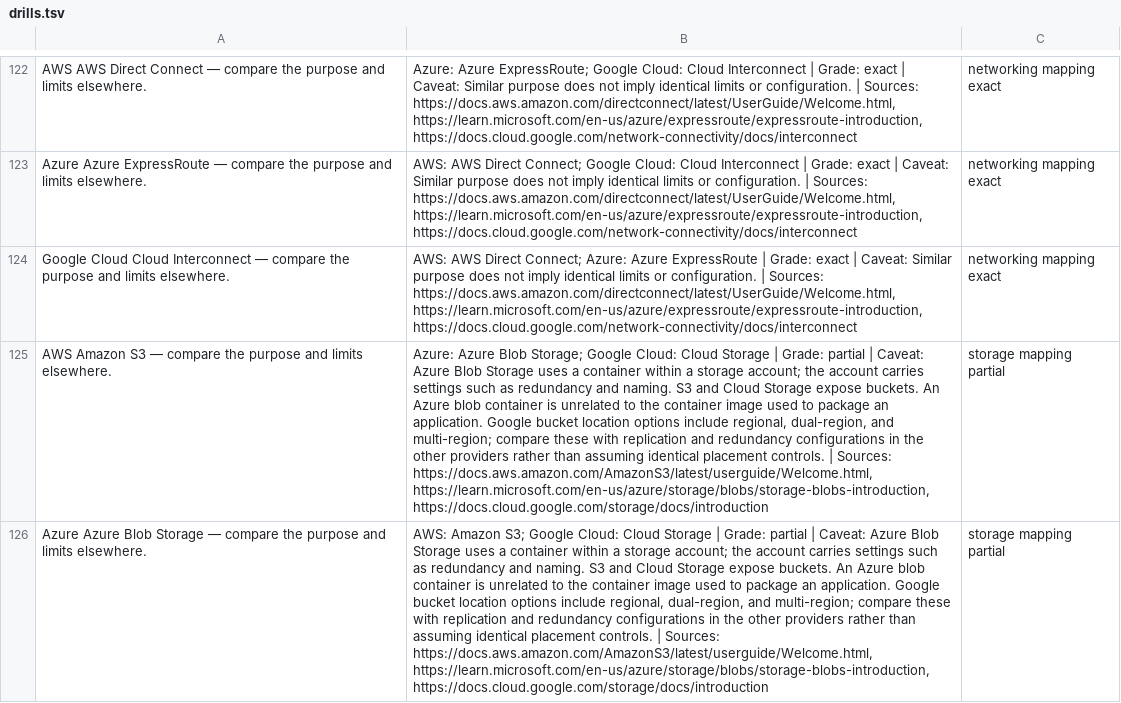
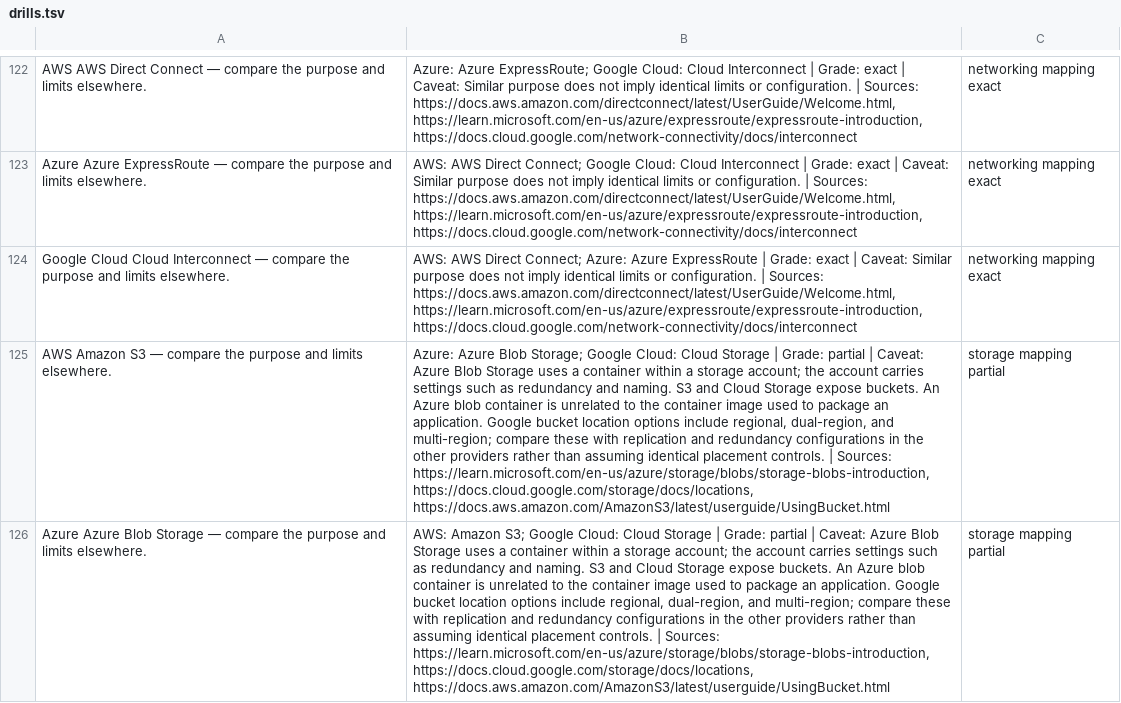
Before and after one commit to lensabillion/cloud-rosetta, a TSV file: dist/drills.tsv, drawn as a sheet; only a part is shown, gaps mark what is left out; the diff covers the shown part only; the diff names each change by its address in the sheet, - before the commit and + after, or states it on an @@ line.

```diff
--- a/dist/drills.tsv
+++ b/dist/drills.tsv
-B125: …| Sources: https://docs.aws.amazon.com/AmazonS3/latest/userguide/Welcome.html, https://learn.microsoft.com/en-us/azure/storage/blobs/storage-blobs-introduction, https://docs.cloud.google.com/storage/docs/introduction
+B125: …| Sources: https://learn.microsoft.com/en-us/azure/storage/blobs/storage-blobs-introduction, https://docs.cloud.google.com/storage/docs/locations, https://docs.aws.amazon.com/AmazonS3/latest/userguide/UsingBucket.html
-B126: …| Sources: https://docs.aws.amazon.com/AmazonS3/latest/userguide/Welcome.html, https://learn.microsoft.com/en-us/azure/storage/blobs/storage-blobs-introduction, https://docs.cloud.google.com/storage/docs/introduction
+B126: …| Sources: https://learn.microsoft.com/en-us/azure/storage/blobs/storage-blobs-introduction, https://docs.cloud.google.com/storage/docs/locations, https://docs.aws.amazon.com/AmazonS3/latest/userguide/UsingBucket.html
```
Also changed, not shown: 45 edited cells elsewhere in this file, 13 other files.
